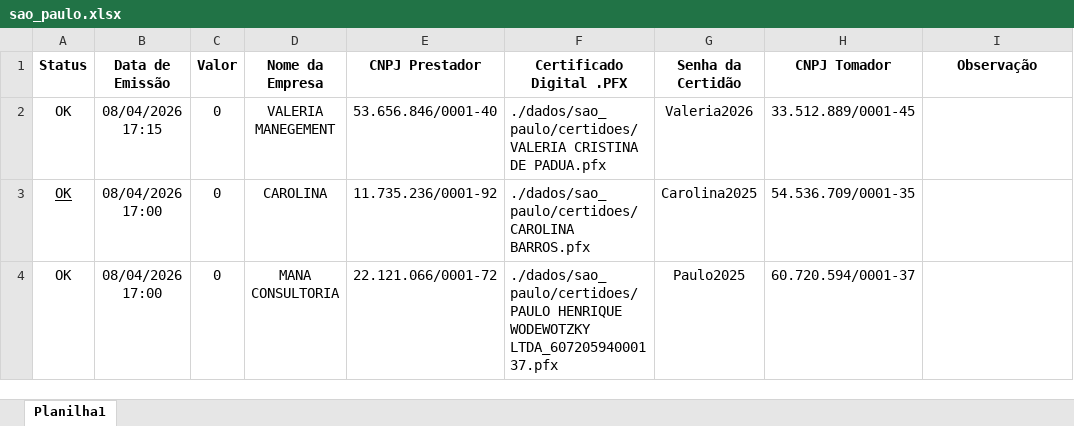
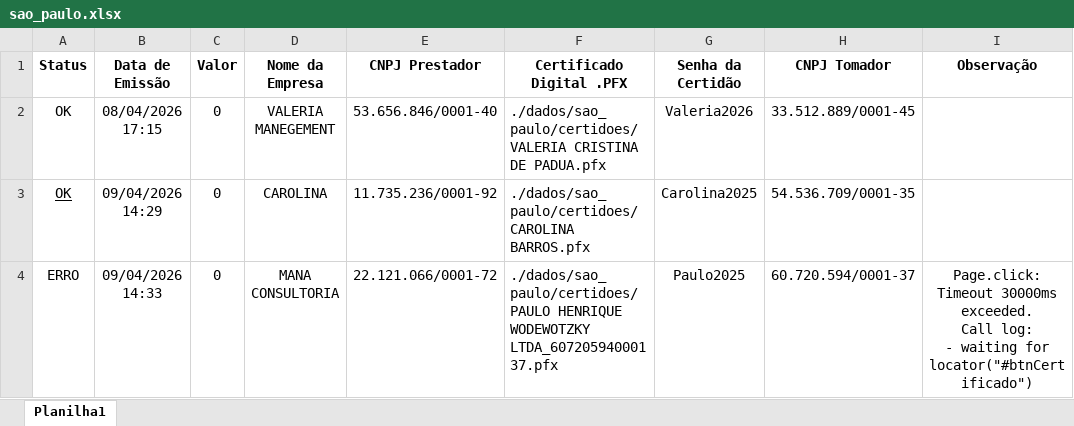
Before and after one commit to Welberth77/automacao-nfs, an Excel workbook: dados/sao_paulo/sao_paulo.xlsx, sheet Planilha1, drawn as a sheet; values as stored, in another font and other column widths than the file's, no borders; ↵ is a line break in a cell; the diff names each change by its address in the sheet, - before the commit and + after, or states it on an @@ line.

```diff
--- a/dados/sao_paulo/sao_paulo.xlsx (sheet Planilha1)
+++ b/dados/sao_paulo/sao_paulo.xlsx (sheet Planilha1)
-B3 (Data de Emissão): 08/04/2026 17:00
+B3 (Data de Emissão): 09/04/2026 14:29
-A4 (Status): OK
+A4 (Status): ERRO
-B4 (Data de Emissão): 08/04/2026 17:00
+B4 (Data de Emissão): 09/04/2026 14:33
-I4 (Observação): (empty)
+I4 (Observação): Page.click: Timeout 30000ms exceeded. ↵ Call log: ↵ - waiting for locator("#btnCertificado")
```
Also changed, not shown: 30 other files.
